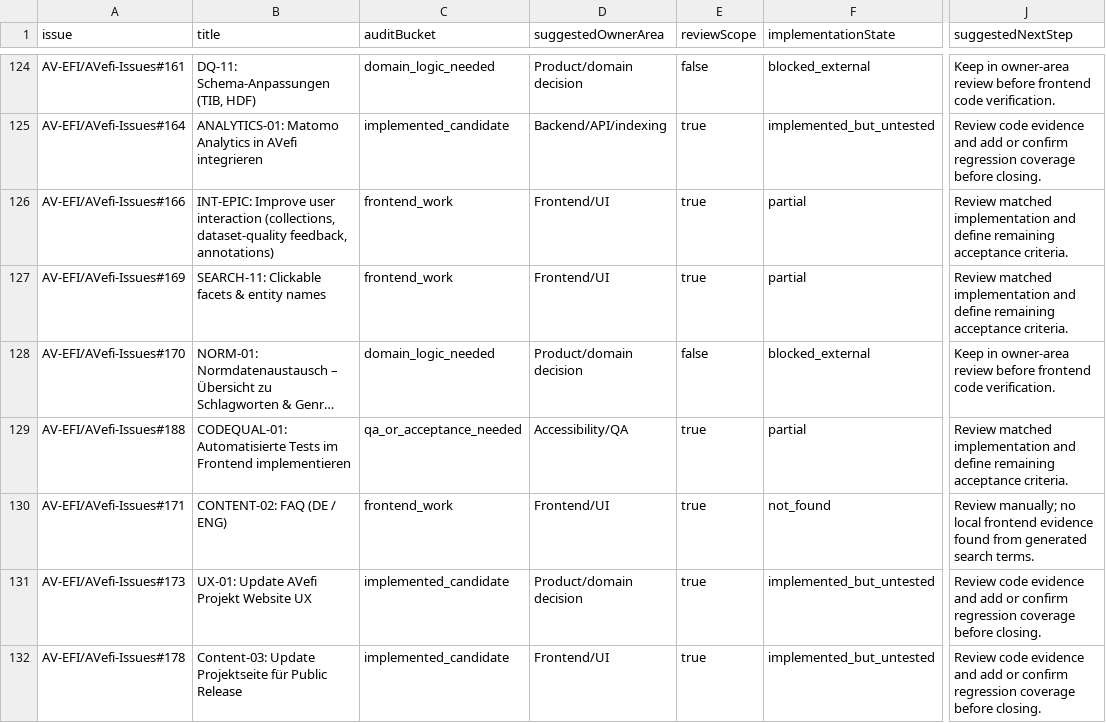
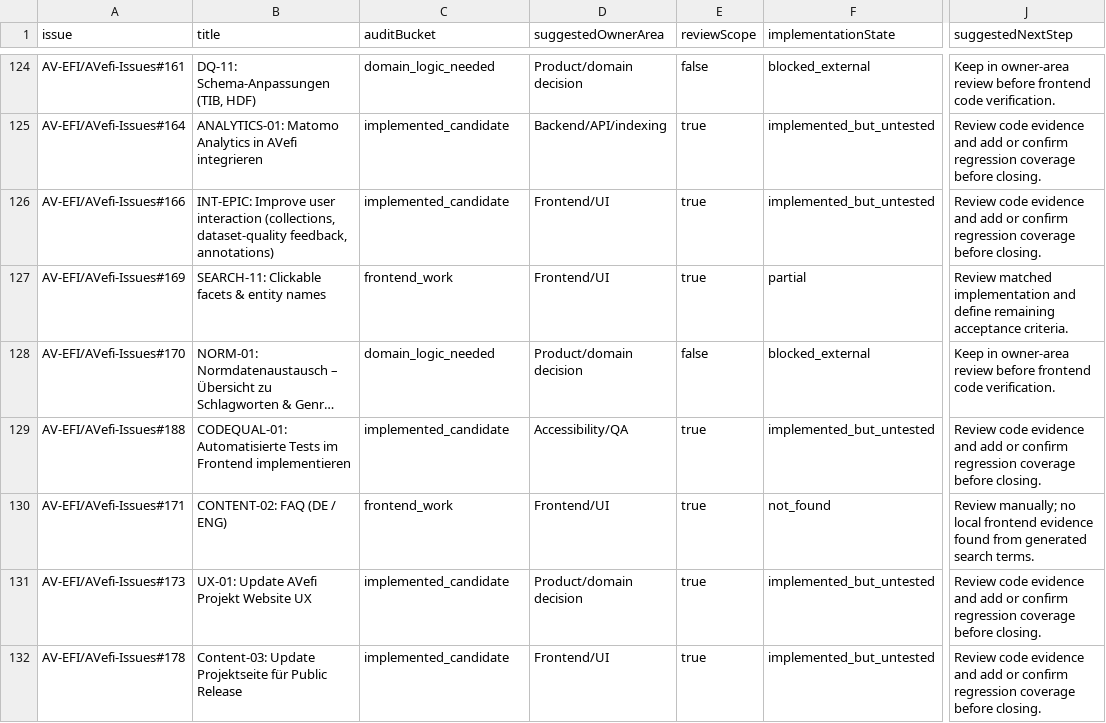
Before and after one commit to AV-EFI/frontend, a CSV file: docs/repo-analysis/github-issues-inventory/project-1-code-cross-check.csv, drawn as a sheet; only a part is shown, gaps mark what is left out; long unchanged cells end in …; the diff covers the shown part only; the diff names each change by its address in the sheet, - before the commit and + after, or states it on an @@ line.

Commit message:
docs: record GitHub issue consolidation pass

```diff
--- a/docs/repo-analysis/github-issues-inventory/project-1-code-cross-check.csv
+++ b/docs/repo-analysis/github-issues-inventory/project-1-code-cross-check.csv
-C126 (auditBucket): frontend_work
+C126 (auditBucket): implemented_candidate
-F126 (implementationState): partial
+F126 (implementationState): implemented_but_untested
-J126 (suggestedNextStep): Review matched implementation and define remaining acceptance criteria.
+J126 (suggestedNextStep): Review code evidence and add or confirm regression coverage before closing.
-C129 (auditBucket): qa_or_acceptance_needed
+C129 (auditBucket): implemented_candidate
-F129 (implementationState): partial
+F129 (implementationState): implemented_but_untested
-J129 (suggestedNextStep): Review matched implementation and define remaining acceptance criteria.
+J129 (suggestedNextStep): Review code evidence and add or confirm regression coverage before closing.
```
Also changed, not shown: 1 added row and 99 edited cells elsewhere in this file, docs/repo-analysis/github-issues-inventory/project-1-classified.csv, docs/repo-analysis/github-issues-inventory/project-1-items.csv, 13 other files.
